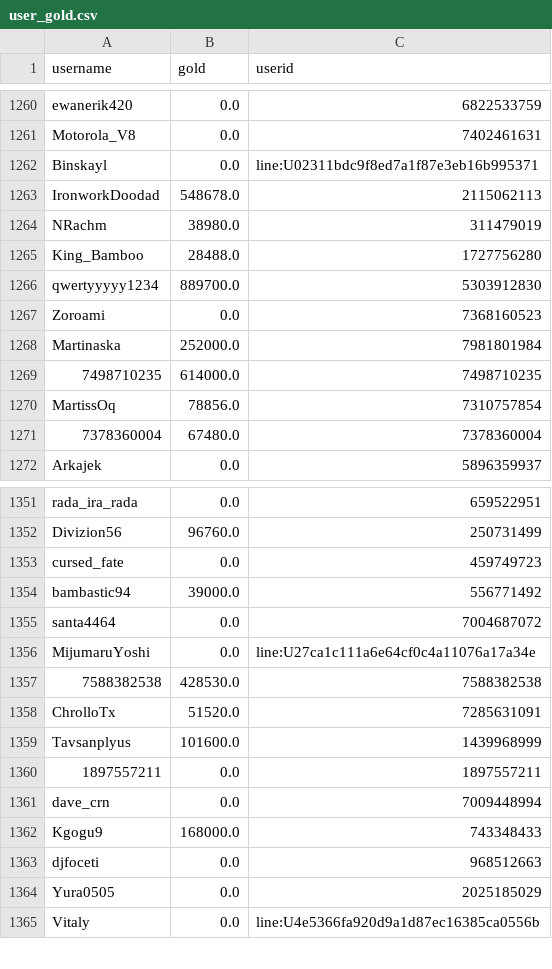
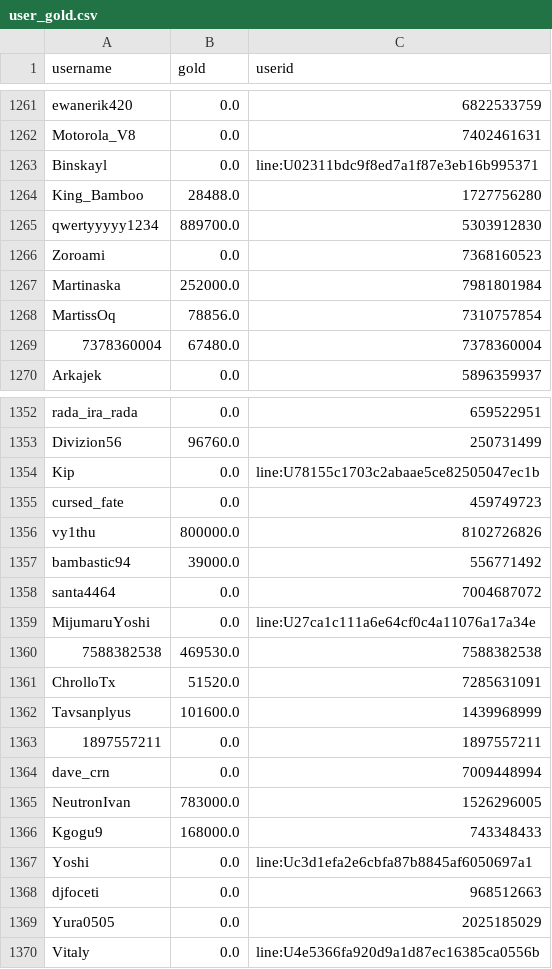
Before and after one commit to a-bormotov/tg_gold_rush, a CSV file: user_gold.csv, drawn as a sheet; only a part is shown, gaps mark what is left out; the diff covers the shown part only.

```diff
--- a/user_gold.csv
+++ b/user_gold.csv
@@ -1262,4 +1263,2 @@ Motorola_V8,0.0,7402461631
 Binskayl,0.0,line:U02311bdc9f8ed7a1f87e3eb16b995371
-IronworkDoodad,548678.0,2115062113
-NRachm,38980.0,311479019
 King_Bamboo,28488.0,1727756280
@@ -1268,3 +1267,2 @@ Zoroami,0.0,7368160523
 Martinaska,252000.0,7981801984
-7498710235,614000.0,7498710235
 MartissOq,78856.0,7310757854
@@ -1352,3 +1353,5 @@ rada_ira_rada,0.0,659522951
 Divizion56,96760.0,250731499
+Kip,0.0,line:U78155c1703c2abaae5ce82505047ec1b
 cursed_fate,0.0,459749723
+vy1thu,800000.0,8102726826
 bambastic94,39000.0,556771492
@@ -1356,3 +1359,3 @@ santa4464,0.0,7004687072
 MijumaruYoshi,0.0,line:U27ca1c111a6e64cf0c4a11076a17a34e
-7588382538,428530.0,7588382538
+7588382538,469530.0,7588382538
 ChrolloTx,51520.0,7285631091
@@ -1361,3 +1364,5 @@ Tavsanplyus,101600.0,1439968999
 dave_crn,0.0,7009448994
+NeutronIvan,783000.0,1526296005
 Kgogu9,168000.0,743348433
+Yoshi,0.0,line:Uc3d1efa2e6cbfa87b8845af6050697a1
 djfoceti,0.0,968512663
```
Also changed, not shown: 12 added rows, 5 removed rows, 18 moved rows and 9 edited cells elsewhere in this file, user_total.csv.
